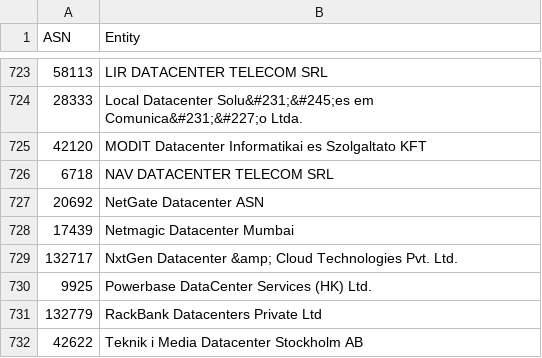
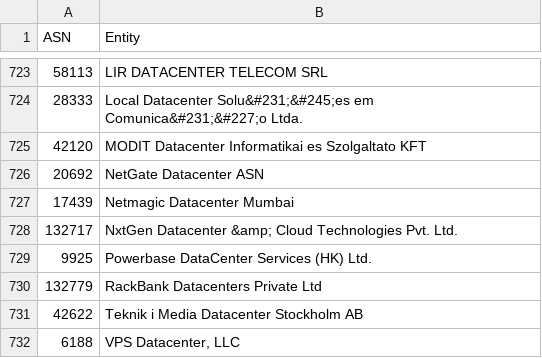
Before and after one commit to brianhama/bad-asn-list, a CSV file: bad-asn-list.csv, drawn as a sheet; only a part is shown, gaps mark what is left out; the shorter side is filled out with more unchanged rows.

Commit message:
Update bad-asn-list.csv
Wrong listing NAV Communications ISP - AS 6718

```diff
--- a/bad-asn-list.csv
+++ b/bad-asn-list.csv
@@ -725,3 +725,2 @@ ASN,Entity
 "42120","MODIT Datacenter Informatikai es Szolgaltato KFT"
-"6718","NAV DATACENTER TELECOM SRL"
 "20692","NetGate Datacenter ASN"
```
